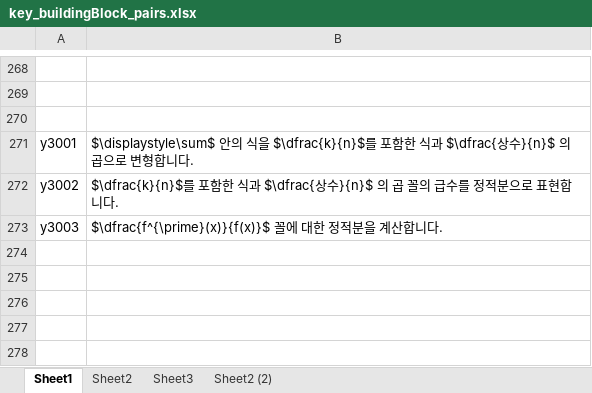
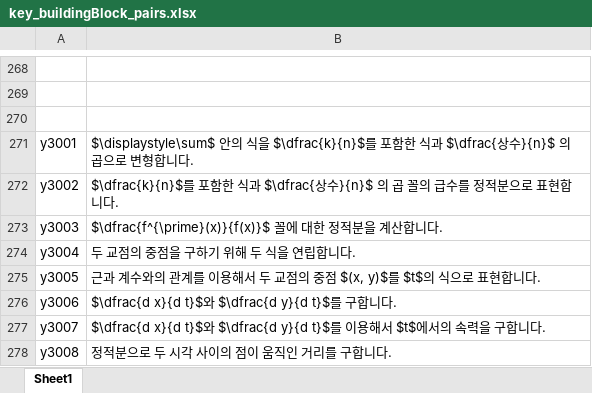
Before and after one commit to sheomonger/BuildingBlocks_2022KCSAT, an Excel workbook: key_buildingBlock_pairs.xlsx, sheet Sheet1, drawn as a sheet; only a part is shown, gaps mark what is left out; values as stored, in another font and other column widths than the file's, no borders; the diff names each change by its address in the sheet, - before the commit and + after, or states it on an @@ line.

```diff
--- a/key_buildingBlock_pairs.xlsx (sheet Sheet1)
+++ b/key_buildingBlock_pairs.xlsx (sheet Sheet1)
-sheet tab: Sheet2
-sheet tab: Sheet3
-sheet tab: Sheet2 (2)
+row 274: y3004 | 두 교점의 중점을 구하기 위해 두 식을 연립합니다.
+row 275: y3005 | 근과 계수와의 관계를 이용해서 두 교점의 중점 $(x, y)$를 $t$의 식으로 표현합니다.
+row 276: y3006 | $\dfrac{d x}{d t}$와 $\dfrac{d y}{d t}$를 구합니다.
+row 277: y3007 | $\dfrac{d x}{d t}$와 $\dfrac{d y}{d t}$를 이용해서 $t$에서의 속력을 구합니다.
+row 278: y3008 | 정적분으로 두 시각 사이의 점이 움직인 거리를 구합니다.
```
Also changed, not shown: 1 other file.
